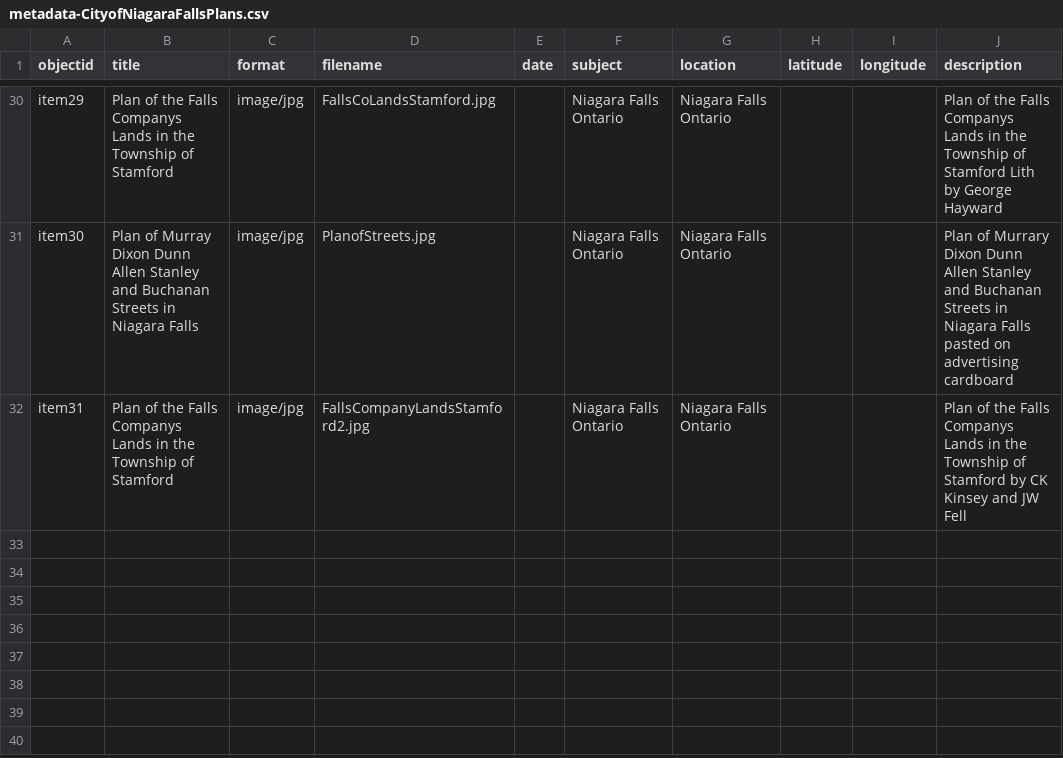
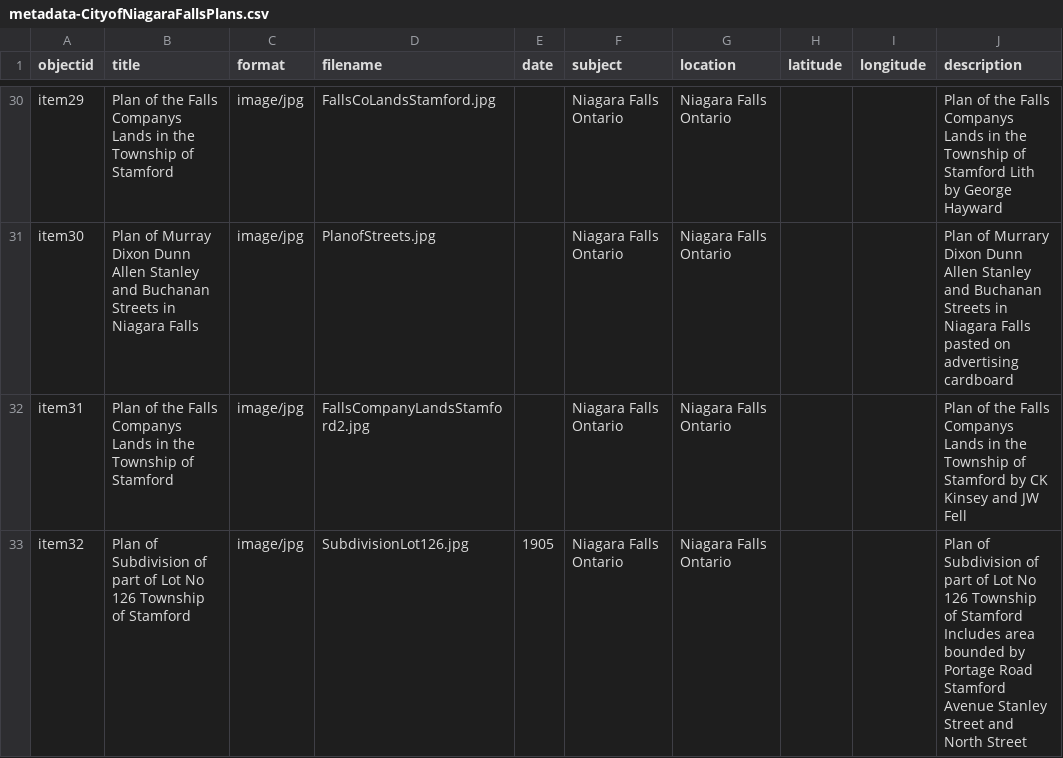
Before and after one commit to chantalcameron/City-of-Niagara-Falls-Plans, a CSV file: _data/metadata-CityofNiagaraFallsPlans.csv, drawn as a sheet; only a part is shown, gaps mark what is left out; the diff names each change by its address in the sheet, - before the commit and + after, or states it on an @@ line.

Commit message:
Update metadata-CityofNiagaraFallsPlans.csv

```diff
--- a/_data/metadata-CityofNiagaraFallsPlans.csv
+++ b/_data/metadata-CityofNiagaraFallsPlans.csv
+row 33: item32 | Plan of Subdivision of part of Lot No 126 Township of Stamford | image/jpg | SubdivisionLot126.jpg | 1905 | Niagara Falls Ontario | Niagara Falls Ontario |  |  | Plan of Subdivision of part of Lot No 126 Township of Stamford Includes area bounded by Portage Road Stamford Avenue Stanley Street and North Street
```
